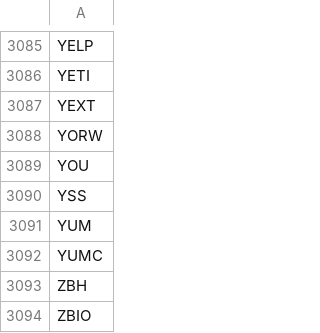
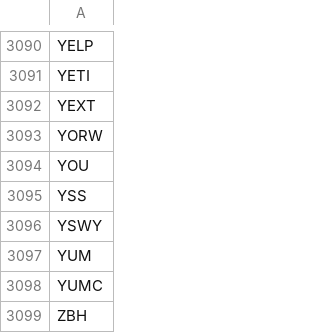
Before and after one commit to pcy604/stock-dashboard, a CSV file: data/universe_ever.csv, drawn as a sheet; only a part is shown, gaps mark what is left out; the shorter side is filled out with more unchanged rows; the diff covers the shown part only; the diff names each change by its address in the sheet, - before the commit and + after, or states it on an @@ line.

```diff
--- a/data/universe_ever.csv
+++ b/data/universe_ever.csv
+row 3096: YSWY
```
Also changed, not shown: 5 added rows elsewhere in this file, 7 other files.
